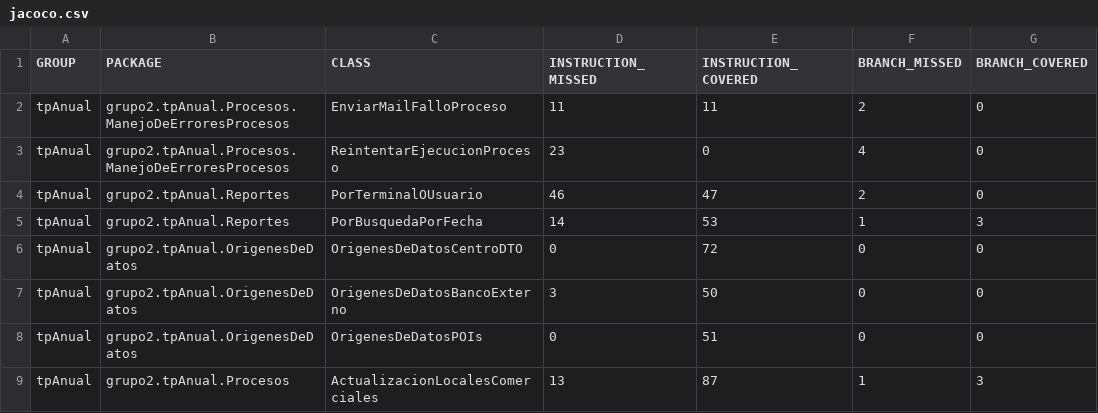
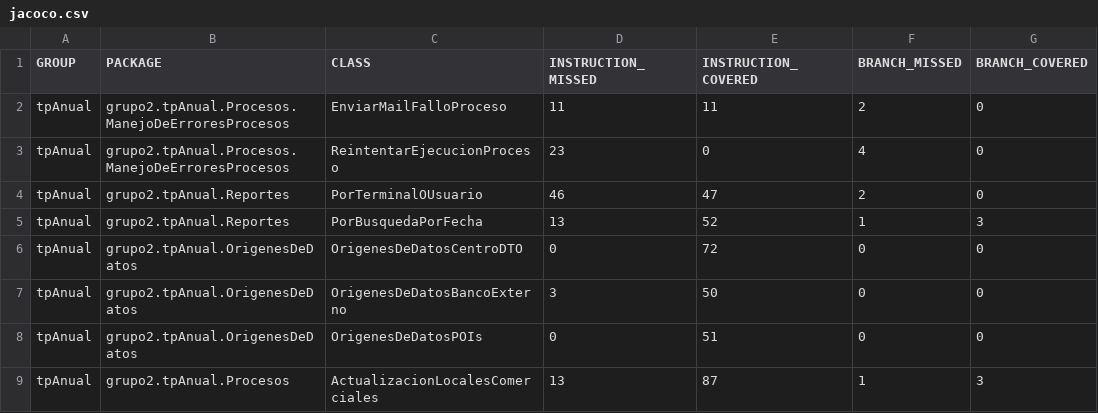
Before and after one commit to leilaweicman/2016-group-02, a CSV file: jacoco.csv, drawn as a sheet; only a part is shown; the diff names each change by its address in the sheet, - before the commit and + after, or states it on an @@ line.

```diff
--- a/jacoco.csv
+++ b/jacoco.csv
-D5 (INSTRUCTION_MISSED): 14
+D5 (INSTRUCTION_MISSED): 13
-E5 (INSTRUCTION_COVERED): 53
+E5 (INSTRUCTION_COVERED): 52
```
Also changed, not shown: 9 other files.
